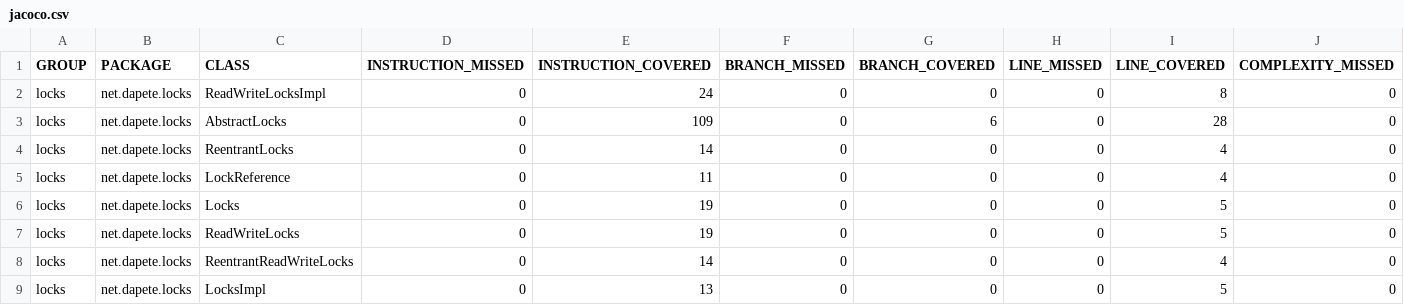
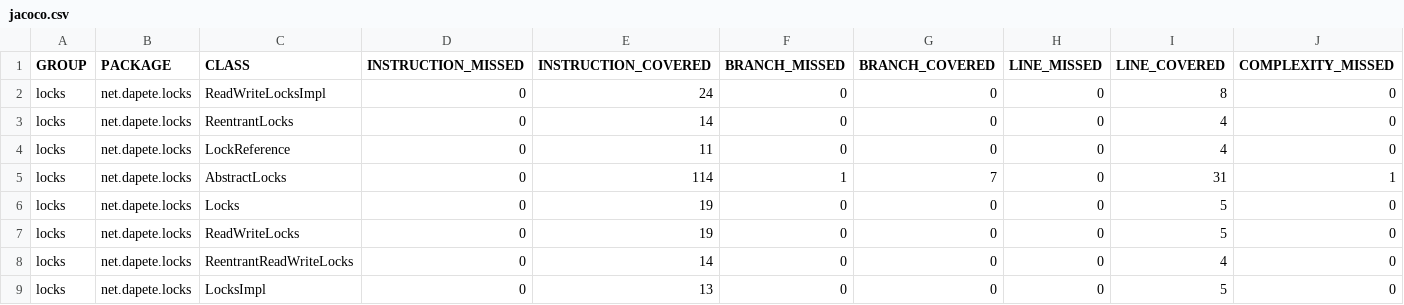
Before and after one commit to dapete42/locks, a CSV file: jacoco/jacoco.csv, drawn as a sheet; only a part is shown; removed rows and columns are numbered as before the commit, all else as after; rows hold the shown columns only; the diff names each change by its address in the sheet, - before the commit and + after, or states it on an @@ line.

Commit message:
Site checkin for project locks

```diff
--- a/jacoco/jacoco.csv
+++ b/jacoco/jacoco.csv
-row 3: locks | net.dapete.locks | AbstractLocks | 0 | 109 | 0 | 6 | 0 | 28 | 0
+row 5: locks | net.dapete.locks | AbstractLocks | 0 | 114 | 1 | 7 | 0 | 31 | 1
```
Also changed, not shown: 45 other files.
